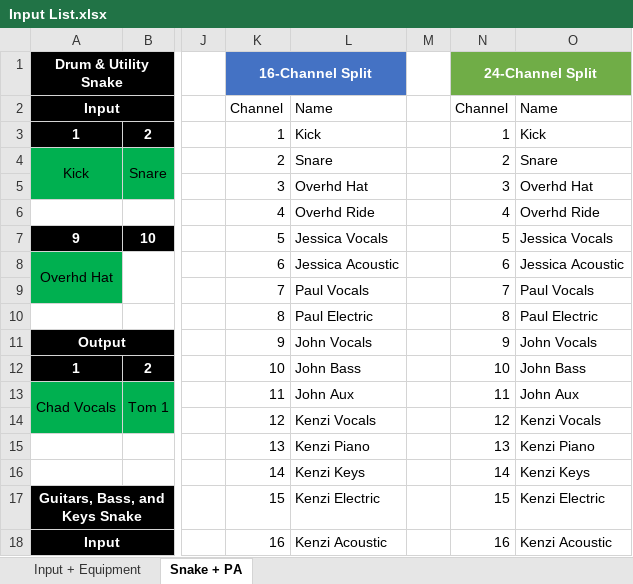
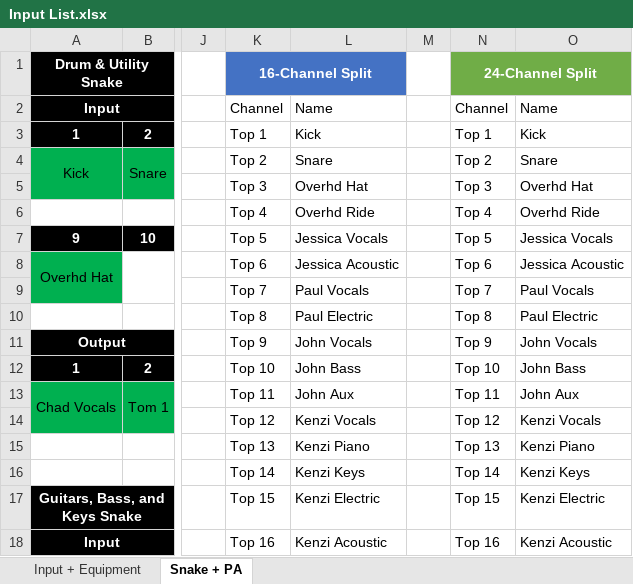
Before and after one commit to ThePerfectStrangers/TechnicalDocumentation, an Excel workbook: Input List/Full Band/Input List.xlsx, sheet Snake + PA, drawn as a sheet; only a part is shown, gaps mark what is left out; values as stored, in another font and other column widths than the file's, no borders; table styles not drawn; the diff covers the shown part only; the diff names each change by its address in the sheet, - before the commit and + after, or states it on an @@ line.

```diff
--- a/Input List/Full Band/Input List.xlsx (sheet Snake + PA)
+++ b/Input List/Full Band/Input List.xlsx (sheet Snake + PA)
-K3: 1
+K3: Top 1
-N3: 1
+N3: Top 1
-K4: 2
+K4: Top 2
-N4: 2
+N4: Top 2
-K5: 3
+K5: Top 3
-N5: 3
+N5: Top 3
-K6: 4
+K6: Top 4
-N6: 4
+N6: Top 4
-K7: 5
+K7: Top 5
-N7: 5
+N7: Top 5
-K8: 6
+K8: Top 6
-N8: 6
+N8: Top 6
-K9: 7
+K9: Top 7
-N9: 7
+N9: Top 7
-K10: 8
+K10: Top 8
-N10: 8
+N10: Top 8
-K11: 9
+K11: Top 9
-N11: 9
+N11: Top 9
-K12: 10
+K12: Top 10
-N12: 10
+N12: Top 10
-K13: 11
+K13: Top 11
-N13: 11
+N13: Top 11
-K14: 12
+K14: Top 12
-N14: 12
+N14: Top 12
-K15: 13
+K15: Top 13
-N15: 13
+N15: Top 13
-K16: 14
+K16: Top 14
-N16: 14
+N16: Top 14
-K17: 15
+K17: Top 15
-N17: 15
+N17: Top 15
-K18: 16
+K18: Top 16
-N18: 16
+N18: Top 16
```
Also changed, not shown: 9 edited cells elsewhere in this sheet, 2 other files.
